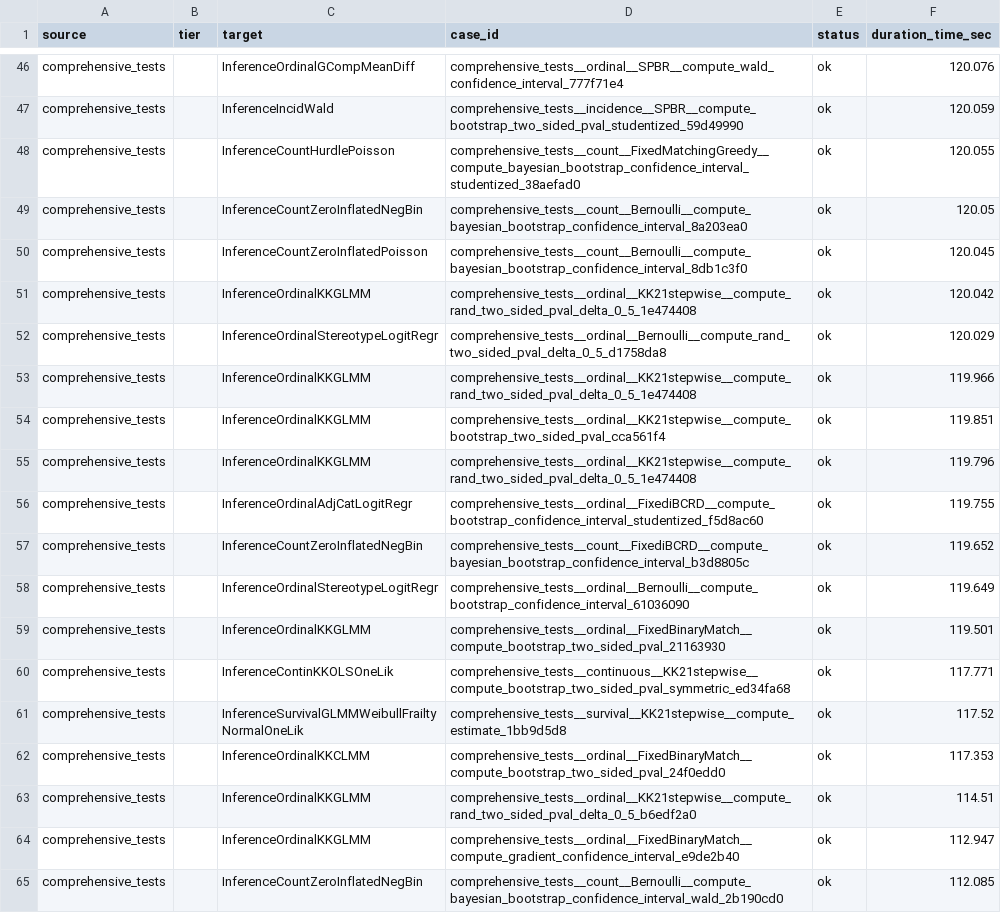
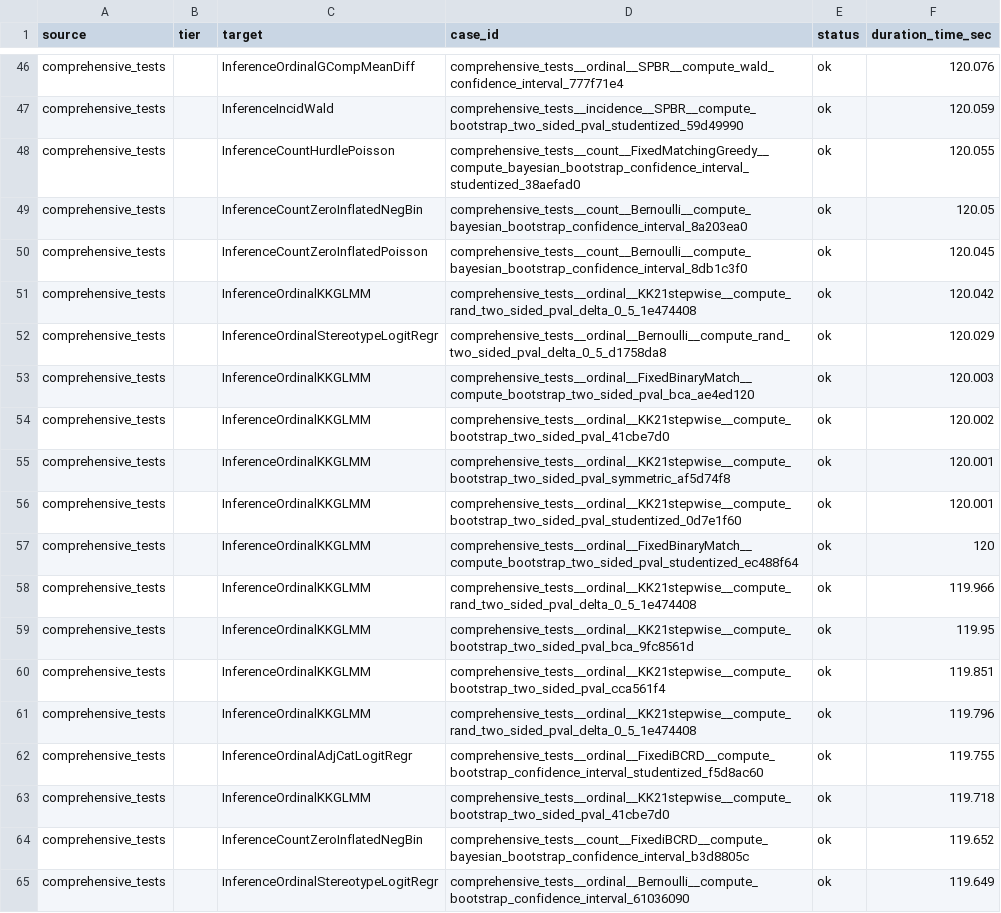
Before and after one commit to kapelner/EDI, a CSV file: R/package_tests/comprehensive_suite_slowest_cases.csv, drawn as a sheet; only a part is shown, gaps mark what is left out; the shorter side is filled out with more unchanged rows; the diff covers the shown part only; the diff names each change by its address in the sheet, - before the commit and + after, or states it on an @@ line.

```diff
--- a/R/package_tests/comprehensive_suite_slowest_cases.csv
+++ b/R/package_tests/comprehensive_suite_slowest_cases.csv
+row 53: comprehensive_tests |  | InferenceOrdinalKKGLMM | comprehensive_tests__ordinal__FixedBinaryMatch__compute_bootstrap_two_sided_pval_bca_ae4ed120 | ok | 120.003
+row 54: comprehensive_tests |  | InferenceOrdinalKKGLMM | comprehensive_tests__ordinal__KK21stepwise__compute_bootstrap_two_sided_pval_41cbe7d0 | ok | 120.002
+row 55: comprehensive_tests |  | InferenceOrdinalKKGLMM | comprehensive_tests__ordinal__KK21stepwise__compute_bootstrap_two_sided_pval_symmetric_af5d74f8 | ok | 120.001
+row 56: comprehensive_tests |  | InferenceOrdinalKKGLMM | comprehensive_tests__ordinal__KK21stepwise__compute_bootstrap_two_sided_pval_studentized_0d7e1f60 | ok | 120.001
+row 57: comprehensive_tests |  | InferenceOrdinalKKGLMM | comprehensive_tests__ordinal__FixedBinaryMatch__compute_bootstrap_two_sided_pval_studentized_ec488f64 | ok | 120
+row 59: comprehensive_tests |  | InferenceOrdinalKKGLMM | comprehensive_tests__ordinal__KK21stepwise__compute_bootstrap_two_sided_pval_bca_9fc8561d | ok | 119.95
+row 63: comprehensive_tests |  | InferenceOrdinalKKGLMM | comprehensive_tests__ordinal__KK21stepwise__compute_bootstrap_two_sided_pval_41cbe7d0 | ok | 119.718
```
Also changed, not shown: 10 added rows, 17 removed rows and 1 edited cell elsewhere in this file, R/package_tests/comprehensive_suite_results.csv, R/package_tests/comprehensive_suite_workflow_coverage.csv, 4 other files.
